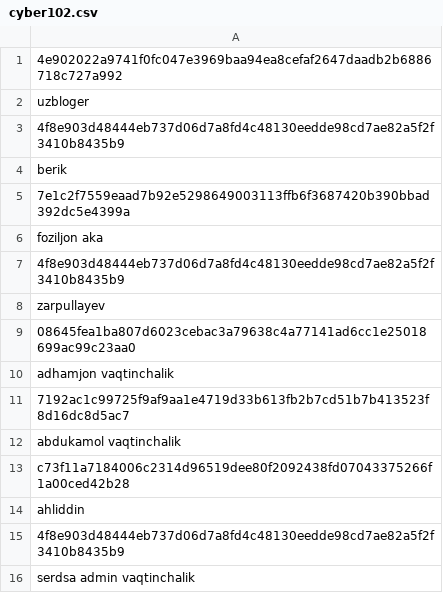
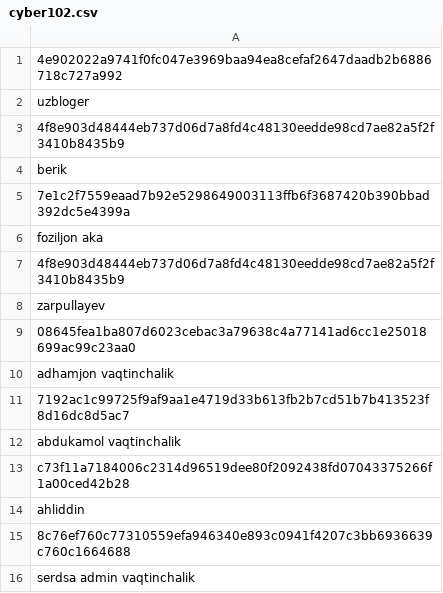
Before and after one commit to Enshteyn40/crdevice, a CSV file: cyber102.csv, drawn as a sheet.

Commit message:
Update cyber102.csv

```diff
--- a/cyber102.csv
+++ b/cyber102.csv
@@ -14,3 +14,3 @@ c73f11a7184006c2314d96519dee80f2092438fd07043375266f1a00ced42b28
 ahliddin
-4f8e903d48444eb737d06d7a8fd4c48130eedde98cd7ae82a5f2f3410b8435b9
+8c76ef760c77310559efa946340e893c0941f4207c3bb6936639c760c1664688
 serdsa admin vaqtinchalik
```
